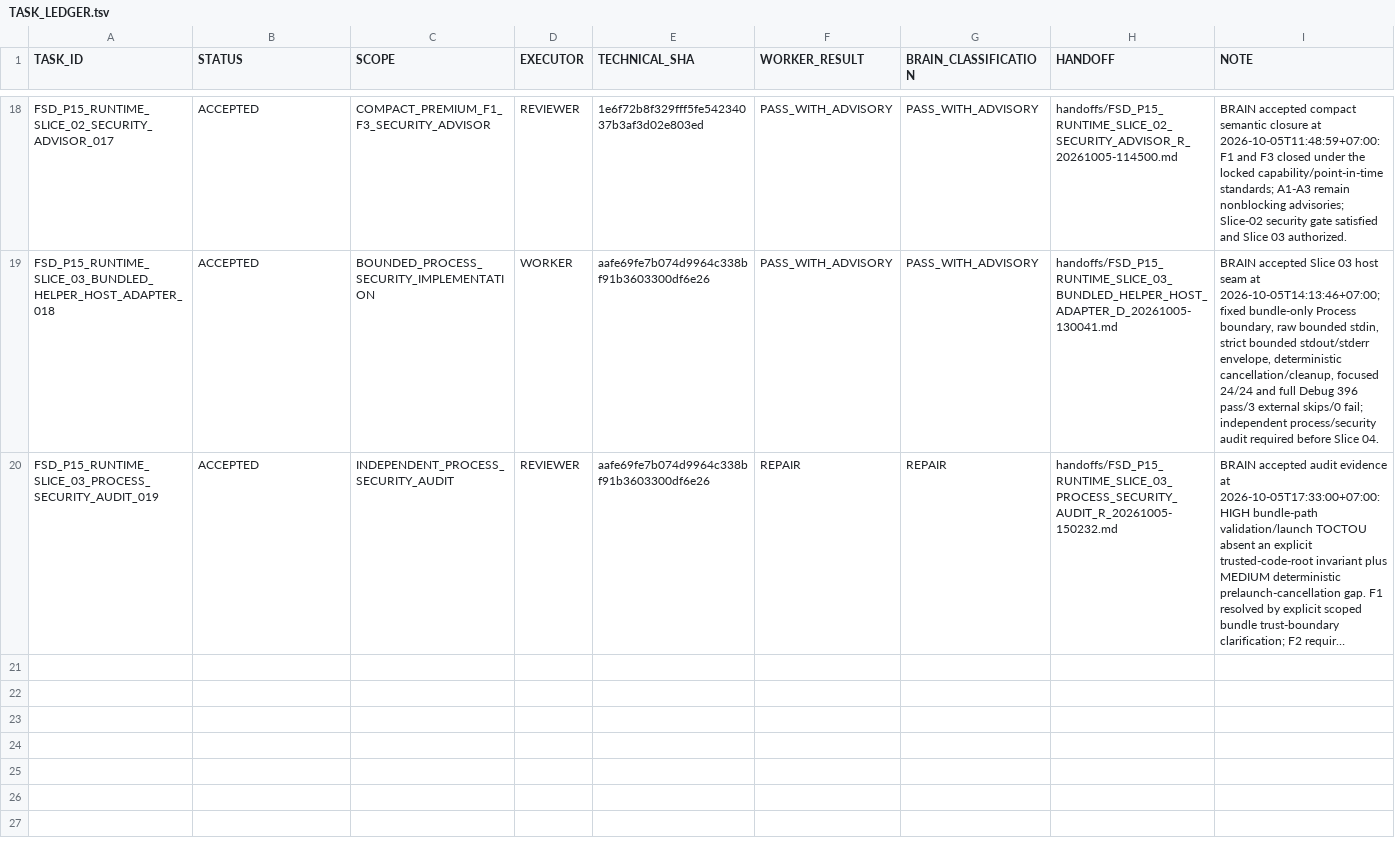
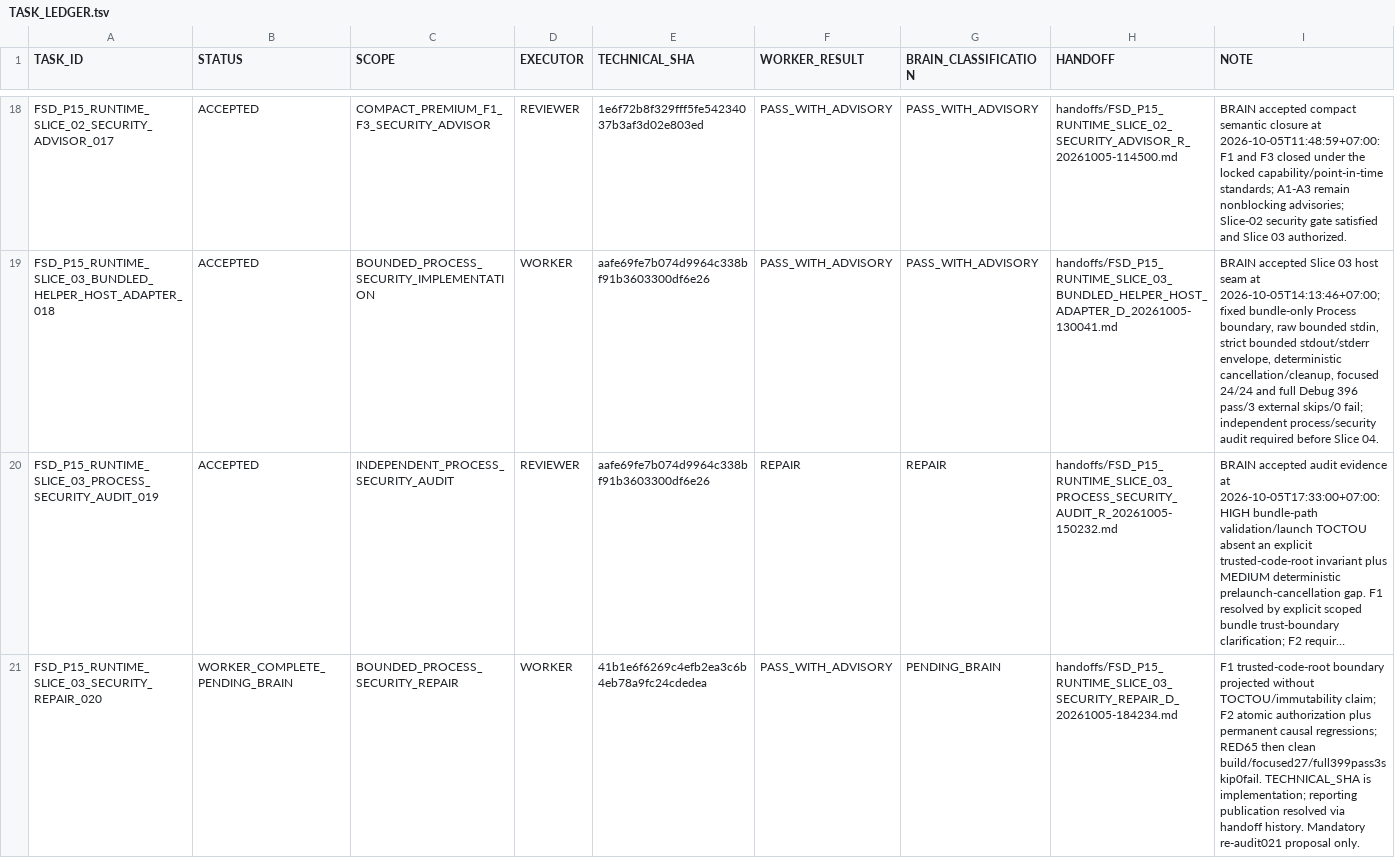
Before and after one commit to cenvu/FSD, a TSV file: STATE/TASK_LEDGER.tsv, drawn as a sheet; only a part is shown, gaps mark what is left out; long unchanged cells end in …; the diff names each change by its address in the sheet, - before the commit and + after, or states it on an @@ line.

Commit message:
handoff: publish Slice 03 security repair 020

```diff
--- a/STATE/TASK_LEDGER.tsv
+++ b/STATE/TASK_LEDGER.tsv
+row 21: FSD_P15_RUNTIME_SLICE_03_SECURITY_REPAIR_020 | WORKER_COMPLETE_PENDING_BRAIN | BOUNDED_PROCESS_SECURITY_REPAIR | WORKER | 41b1e6f6269c4efb2ea3c6b4eb78a9fc24cdedea | PASS_WITH_ADVISORY | PENDING_BRAIN | handoffs/FSD_P15_RUNTIME_SLICE_03_SECURITY_REPAIR_D_20261005-184234.md | F1 trusted-code-root boundary projected without TOCTOU/immutability claim; F2 atomic authorization plus permanent causal regressions; RED65 then clean build/focused27/full399pass3skip0fail. TECHNICAL_SHA is implementation; reporting publication resolved via handoff history. Mandatory re-audit021 proposal only.
```
Also changed, not shown: 2 other files.
